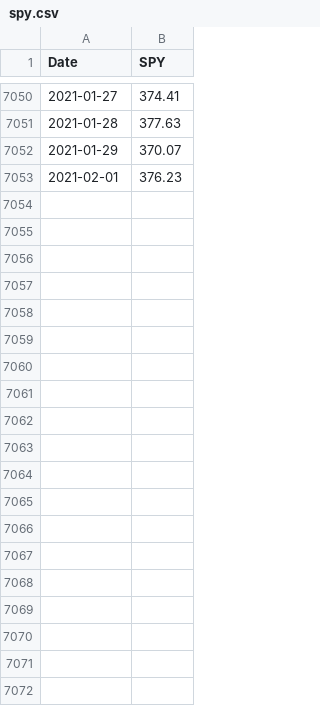
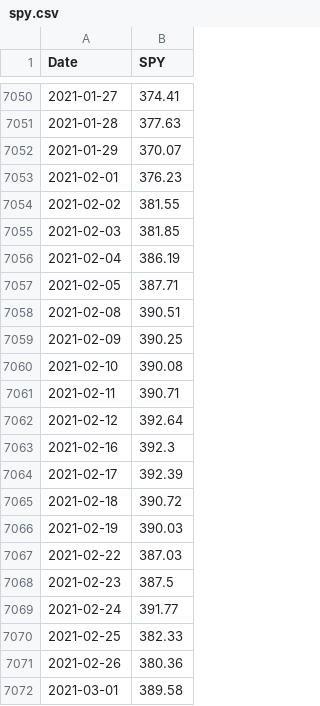
Before and after one commit to mediangs/trade_indicators, a CSV file: data/spy.csv, drawn as a sheet; only a part is shown, gaps mark what is left out; the diff covers the shown part only.

```diff
--- a/data/spy.csv
+++ b/data/spy.csv
@@ -7053 +7053,20 @@ Date,SPY
 2021-02-01,376.23
+2021-02-02,381.55
+2021-02-03,381.85
+2021-02-04,386.19
+2021-02-05,387.71
+2021-02-08,390.51
+2021-02-09,390.25
+2021-02-10,390.08
+2021-02-11,390.71
+2021-02-12,392.64
+2021-02-16,392.3
+2021-02-17,392.39
+2021-02-18,390.72
+2021-02-19,390.03
+2021-02-22,387.03
+2021-02-23,387.5
+2021-02-24,391.77
+2021-02-25,382.33
+2021-02-26,380.36
+2021-03-01,389.58
```
Also changed, not shown: 23 added rows elsewhere in this file, data/keller_index.csv, data/unrate.csv, 17 other files.
